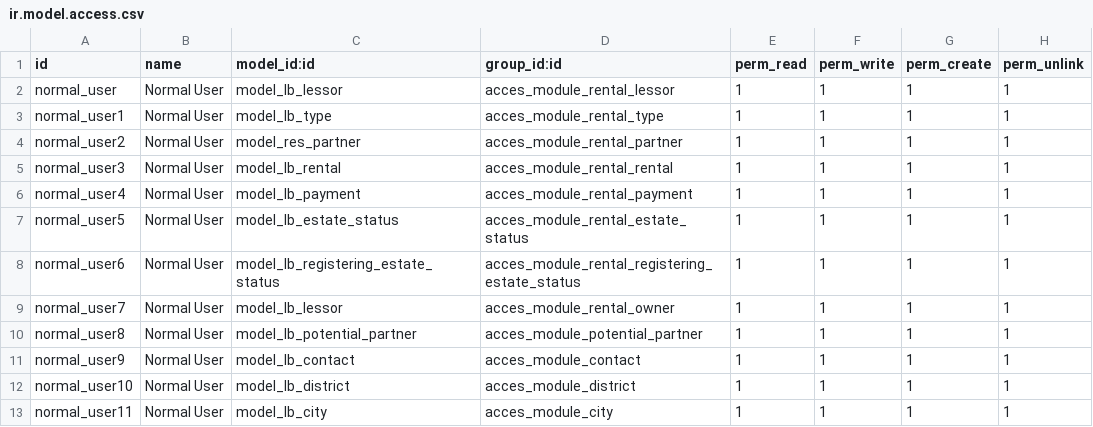
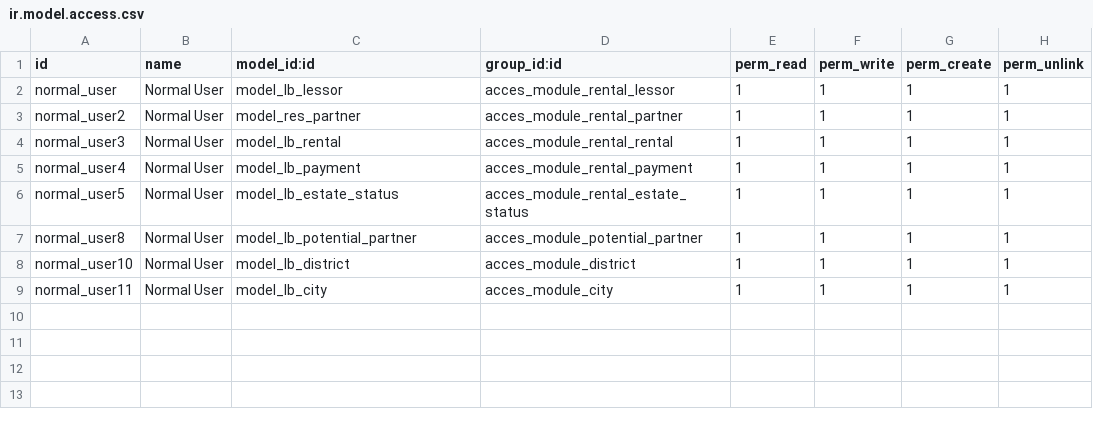
Before and after one commit to marcelsavegnago/zero_rental_estates, a CSV file: zero_rental_estates/security/ir.model.access.csv, drawn as a sheet.

Commit message:
Update ir.model.access.csv

```diff
--- a/zero_rental_estates/security/ir.model.access.csv
+++ b/zero_rental_estates/security/ir.model.access.csv
@@ -2,3 +2,2 @@ id,name,model_id:id,group_id:id,perm_read,perm_write,perm_create,perm_unlink
 normal_user,Normal User,model_lb_lessor,acces_module_rental_lessor,1,1,1,1
-normal_user1,Normal User,model_lb_type,acces_module_rental_type,1,1,1,1
 normal_user2,Normal User,model_res_partner,acces_module_rental_partner,1,1,1,1
@@ -7,6 +6,3 @@ normal_user4,Normal User,model_lb_payment,acces_module_rental_payment,1,1,1,1
 normal_user5,Normal User,model_lb_estate_status,acces_module_rental_estate_status,1,1,1,1
-normal_user6,Normal User,model_lb_registering_estate_status,acces_module_rental_registering_estate_status,1,1,1,1
-normal_user7,Normal User,model_lb_lessor,acces_module_rental_owner,1,1,1,1
 normal_user8,Normal User,model_lb_potential_partner,acces_module_potential_partner,1,1,1,1
-normal_user9,Normal User,model_lb_contact,acces_module_contact,1,1,1,1
 normal_user10,Normal User,model_lb_district,acces_module_district,1,1,1,1
```
